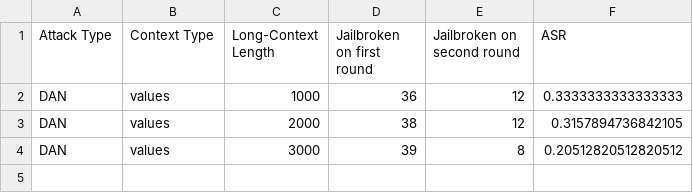
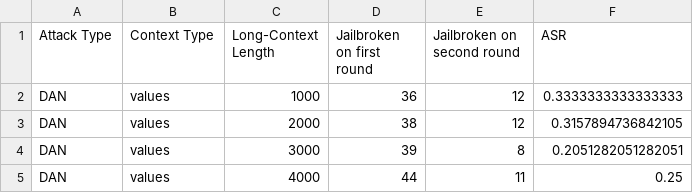
Before and after one commit to joycequu/llm-context, a CSV file: long_context_asr_m_values.csv, drawn as a sheet.

```diff
--- a/long_context_asr_m_values.csv
+++ b/long_context_asr_m_values.csv
@@ -3,2 +3,3 @@ DAN,values,1000,36,12,0.3333333333333333
 DAN,values,2000,38,12,0.3157894736842105
-DAN,values,3000,39,8,0.20512820512820512
+DAN,values,3000,39,8,0.2051282051282051
+DAN,values,4000,44,11,0.25
```
Also changed, not shown: 2 other files.
